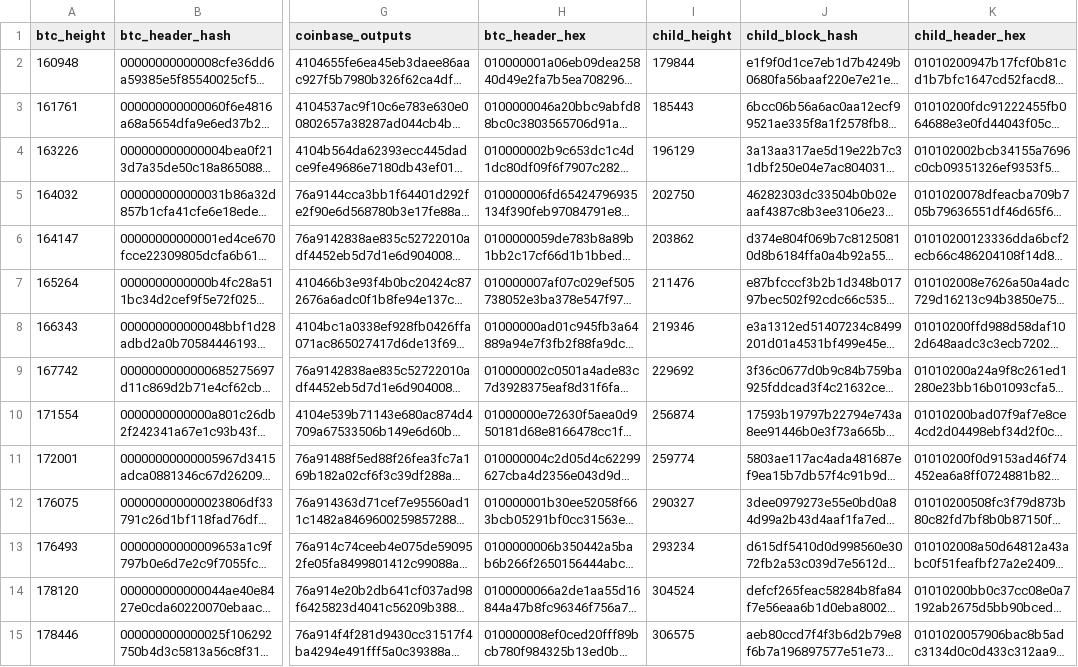
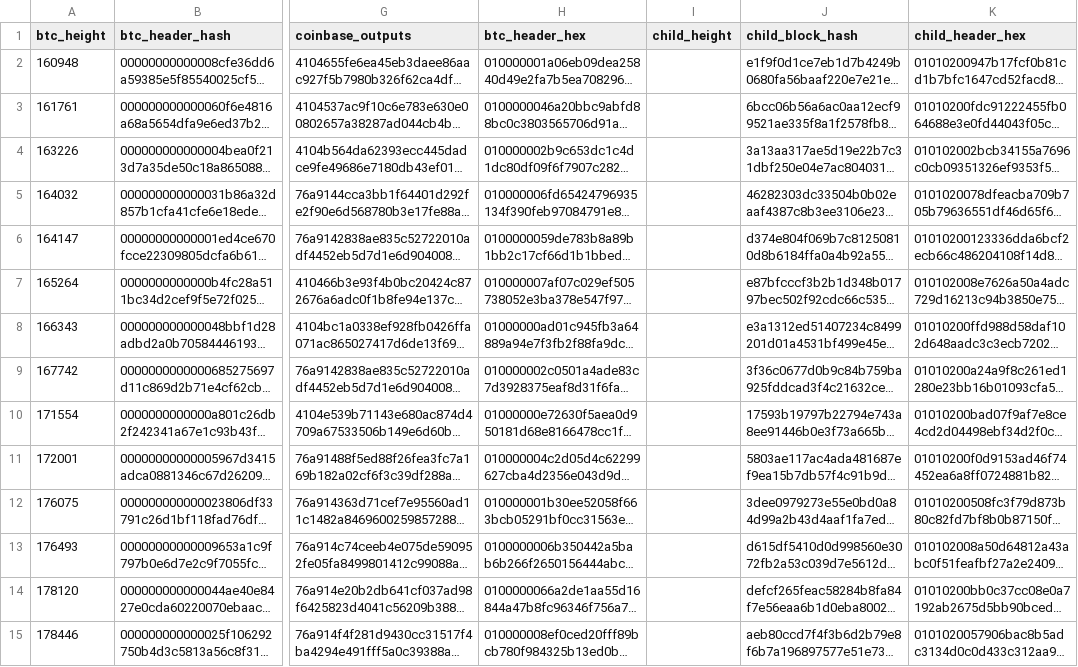
Before and after one commit to deadmanoz/merge-mining-research, a CSV file: data/validated-stales/i0coin_validated_stales.csv, drawn as a sheet; only a part is shown, gaps mark what is left out; long unchanged cells end in …; the diff covers the shown part only; the diff names each change by its address in the sheet, - before the commit and + after, or states it on an @@ line.

```diff
--- a/data/validated-stales/i0coin_validated_stales.csv
+++ b/data/validated-stales/i0coin_validated_stales.csv
-I2 (child_height): 179844
+I2 (child_height): (empty)
-I3 (child_height): 185443
+I3 (child_height): (empty)
-I4 (child_height): 196129
+I4 (child_height): (empty)
-I5 (child_height): 202750
+I5 (child_height): (empty)
-I6 (child_height): 203862
+I6 (child_height): (empty)
-I7 (child_height): 211476
+I7 (child_height): (empty)
-I8 (child_height): 219346
+I8 (child_height): (empty)
-I9 (child_height): 229692
+I9 (child_height): (empty)
-I10 (child_height): 256874
+I10 (child_height): (empty)
-I11 (child_height): 259774
+I11 (child_height): (empty)
-I12 (child_height): 290327
+I12 (child_height): (empty)
-I13 (child_height): 293234
+I13 (child_height): (empty)
-I14 (child_height): 304524
+I14 (child_height): (empty)
-I15 (child_height): 306575
+I15 (child_height): (empty)
```
Also changed, not shown: 152 edited cells elsewhere in this file, data/validated-stales/coiledcoin_validated_stales.csv, data/validated-stales/elastos_validated_stales.csv, 47 other files.
